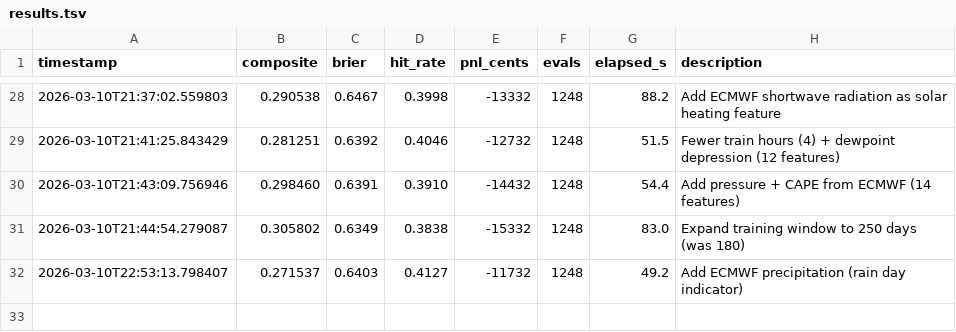
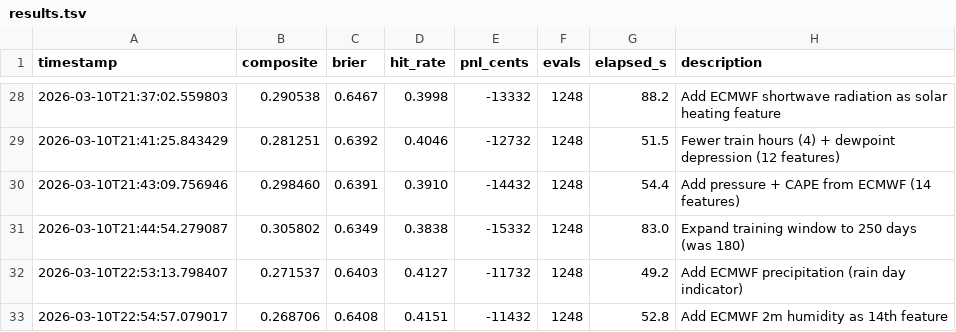
Before and after one commit to muratrudd-pixel/alphatemp, a TSV file: autoresearch/results.tsv, drawn as a sheet; only a part is shown, gaps mark what is left out; the diff names each change by its address in the sheet, - before the commit and + after, or states it on an @@ line.

```diff
--- a/autoresearch/results.tsv
+++ b/autoresearch/results.tsv
+row 33: 2026-03-10T22:54:57.079017 | 0.268706 | 0.6408 | 0.4151 | -11432 | 1248 | 52.8 | Add ECMWF 2m humidity as 14th feature
```
Also changed, not shown: 2 other files.
